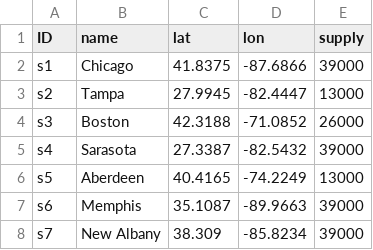
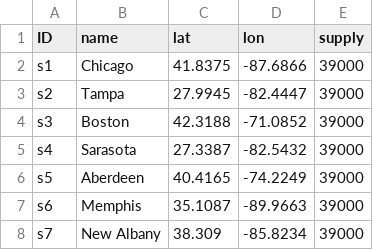
Before and after one commit to FaraGabri/Supply-Chain-Projects, a CSV file: supply_6.csv, drawn as a sheet.

Commit message:
Update supply_6.csv

```diff
--- a/supply_6.csv
+++ b/supply_6.csv
@@ -2,6 +2,6 @@
 s1,Chicago,41.8375,-87.6866,39000
-s2,Tampa,27.9945,-82.4447,13000
-s3,Boston,42.3188,-71.0852,26000
+s2,Tampa,27.9945,-82.4447,39000
+s3,Boston,42.3188,-71.0852,39000
 s4,Sarasota,27.3387,-82.5432,39000
-s5,Aberdeen,40.4165,-74.2249,13000
+s5,Aberdeen,40.4165,-74.2249,39000
 s6,Memphis,35.1087,-89.9663,39000
```
